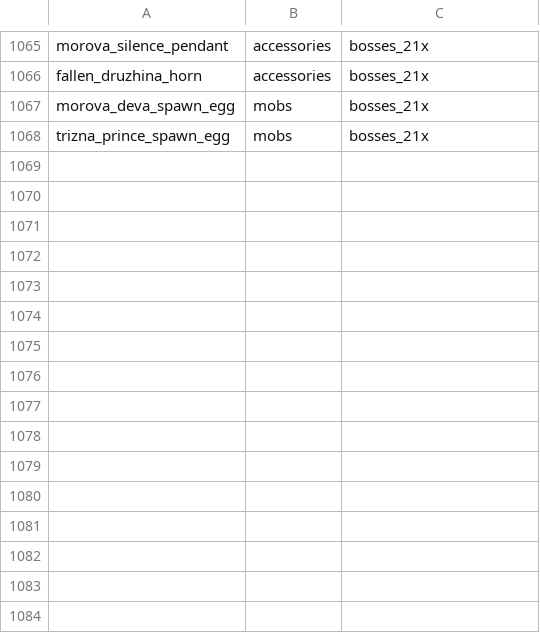
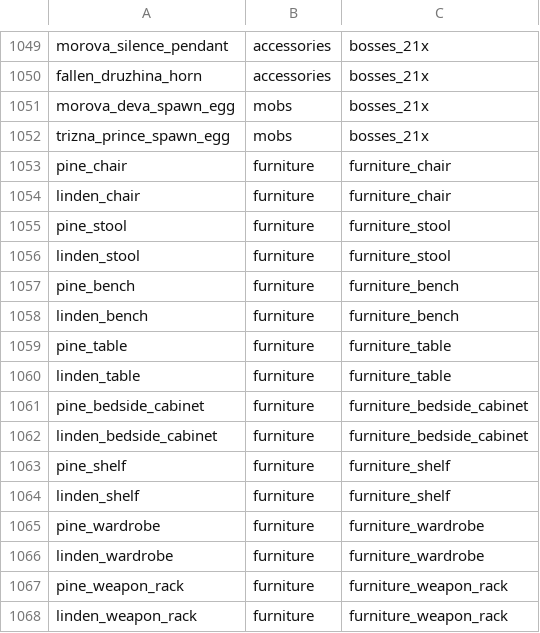
Before and after one commit to Deserag/slavic-myths, a TSV file: src/main/resources/assets/slavicmyths/creative_catalog.tsv, drawn as a sheet; only a part is shown, gaps mark what is left out; the diff covers the shown part only.

Commit message:
Furniture: introduce dedicated creative tab and group existing variants by type

```diff
--- a/src/main/resources/assets/slavicmyths/creative_catalog.tsv
+++ b/src/main/resources/assets/slavicmyths/creative_catalog.tsv
@@ -1068 +1052,17 @@ morova_deva_spawn_egg	mobs	bosses_21x
 trizna_prince_spawn_egg	mobs	bosses_21x
+pine_chair	furniture	furniture_chair
+linden_chair	furniture	furniture_chair
+pine_stool	furniture	furniture_stool
+linden_stool	furniture	furniture_stool
+pine_bench	furniture	furniture_bench
+linden_bench	furniture	furniture_bench
+pine_table	furniture	furniture_table
+linden_table	furniture	furniture_table
+pine_bedside_cabinet	furniture	furniture_bedside_cabinet
+linden_bedside_cabinet	furniture	furniture_bedside_cabinet
+pine_shelf	furniture	furniture_shelf
+linden_shelf	furniture	furniture_shelf
+pine_wardrobe	furniture	furniture_wardrobe
+linden_wardrobe	furniture	furniture_wardrobe
+pine_weapon_rack	furniture	furniture_weapon_rack
+linden_weapon_rack	furniture	furniture_weapon_rack
```
Also changed, not shown: 16 removed rows elsewhere in this file.
